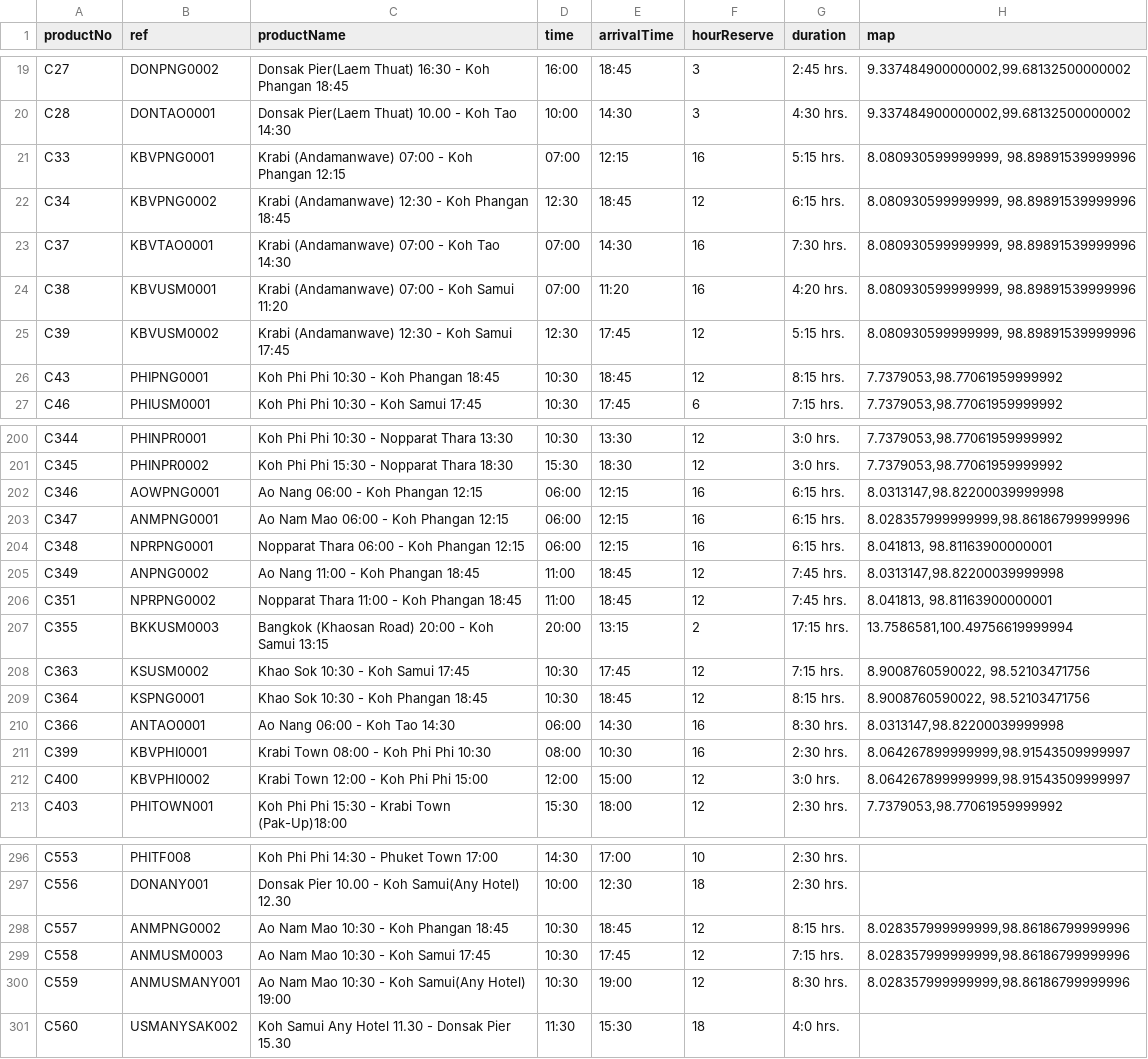
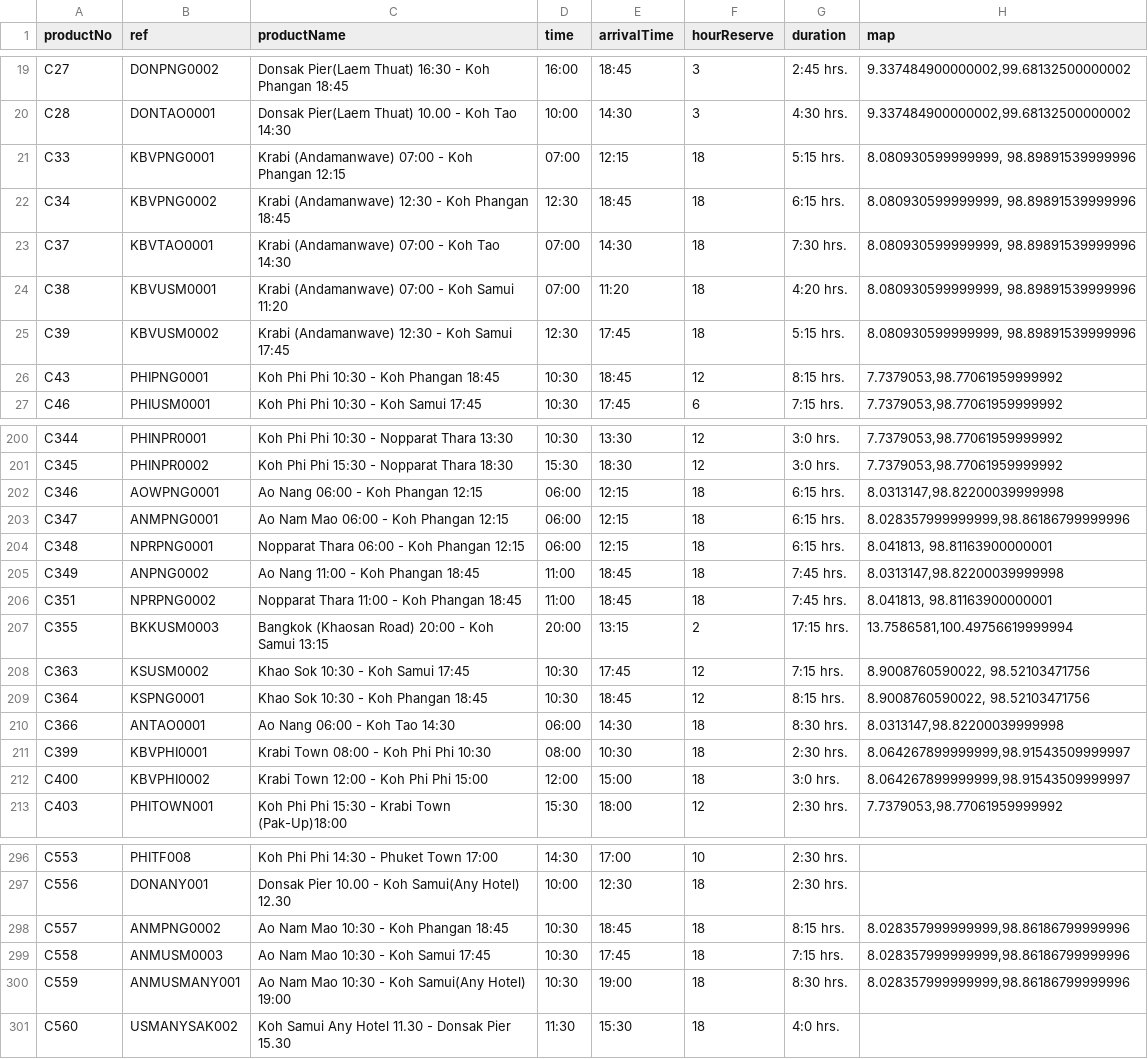
Before and after one commit to Chinnatip/TripFeeder, a CSV file: csv/songserm_combo.csv, drawn as a sheet; only a part is shown, gaps mark what is left out; the diff covers the shown part only; the diff names each change by its address in the sheet, - before the commit and + after, or states it on an @@ line.

```diff
--- a/csv/songserm_combo.csv
+++ b/csv/songserm_combo.csv
-F21 (hourReserve): 16
+F21 (hourReserve): 18
-F22 (hourReserve): 12
+F22 (hourReserve): 18
-F23:F24 (hourReserve): 16
+F23:F24 (hourReserve): 18
-F25 (hourReserve): 12
+F25 (hourReserve): 18
-F202:F204 (hourReserve): 16
+F202:F204 (hourReserve): 18
-F205:F206 (hourReserve): 12
+F205:F206 (hourReserve): 18
-F210:F211 (hourReserve): 16
+F210:F211 (hourReserve): 18
-F212 (hourReserve): 12
+F212 (hourReserve): 18
-F298:F300 (hourReserve): 12
+F298:F300 (hourReserve): 18
```
Also changed, not shown: 51 edited cells elsewhere in this file, 6 other files.
